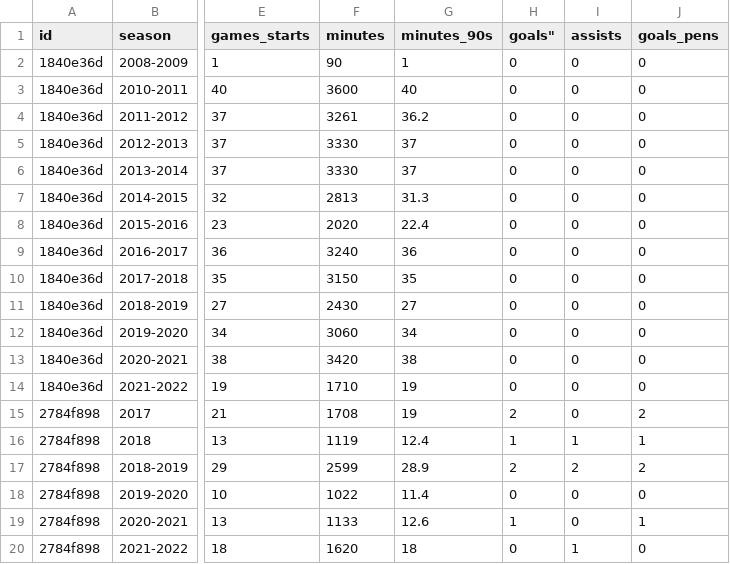
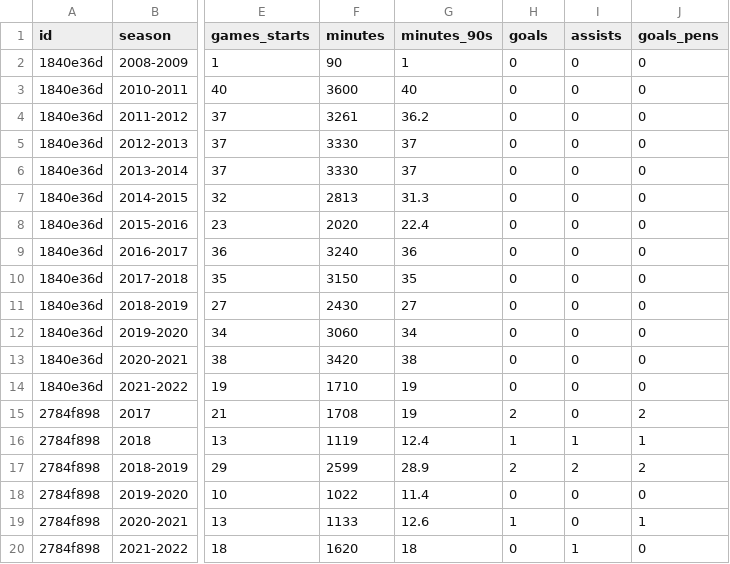
Before and after one commit to biniyamyohannes/fbref-scraper, a CSV file: sample_data/standard.csv, drawn as a sheet; only a part is shown, gaps mark what is left out; the diff names each change by its address in the sheet, - before the commit and + after, or states it on an @@ line.

Commit message:
fixed missing quotation mark

```diff
--- a/sample_data/standard.csv
+++ b/sample_data/standard.csv
-H1: goals"
+H1: goals
```
